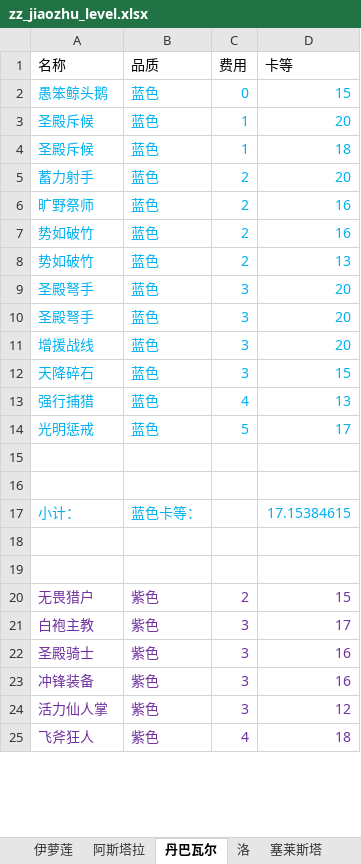
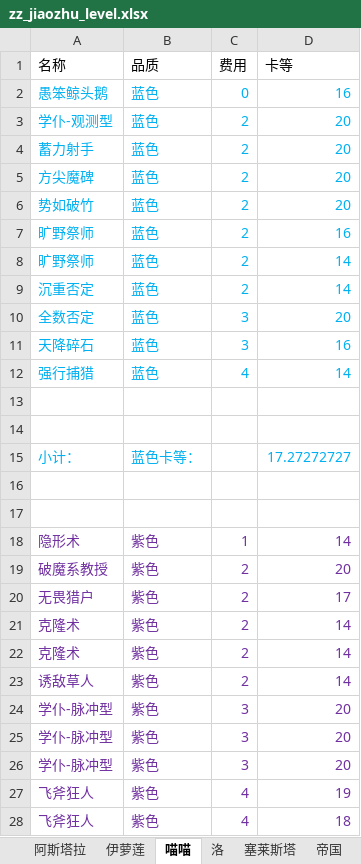
Before and after one commit to XTsuola/keyuanWeb, an Excel workbook: src/utils/sxsyzlzq/friends/hezhongshan/zz_jiaozhu_level.xlsx, sheet 喵喵, drawn as a sheet; only a part is shown; values as stored, in another font and other column widths than the file's, no borders; removed rows and columns are numbered as before the commit, all else as after; the diff covers the shown part only; the diff names each change by its address in the sheet, - before the commit and + after, or states it on an @@ line.

```diff
--- a/src/utils/sxsyzlzq/friends/hezhongshan/zz_jiaozhu_level.xlsx (sheet 喵喵)
+++ b/src/utils/sxsyzlzq/friends/hezhongshan/zz_jiaozhu_level.xlsx (sheet 喵喵)
-sheet tab: 丹巴瓦尔
+sheet tab: 喵喵
@@ sheet tab order changed: 阿斯塔拉 | 伊萝莲 | 喵喵 | 洛 | 塞莱斯塔 | 帝国 @@
-D2 (卡等): 15
+D2 (卡等): 16
-A3 (名称): 圣殿斥候
+A3 (名称): 学仆-观测型
-C3 (费用): 1
+C3 (费用): 2
-row 4: 圣殿斥候 | 蓝色 | 1 | 18
+row 5: 方尖魔碑 | 蓝色 | 2 | 20
+row 6: 势如破竹 | 蓝色 | 2 | 20
-A8 (名称): 势如破竹
+A8 (名称): 旷野祭师
-D8 (卡等): 16
+D8 (卡等): 14
-A9 (名称): 势如破竹
+A9 (名称): 沉重否定
-D9 (卡等): 13
+D9 (卡等): 14
-A10 (名称): 圣殿弩手
+A10 (名称): 全数否定
-row 10: 圣殿弩手 | 蓝色 | 3 | 20
-row 11: 增援战线 | 蓝色 | 3 | 20
-D11 (卡等): 15
+D11 (卡等): 16
-D12 (卡等): 13
+D12 (卡等): 14
-row 14: 光明惩戒 | 蓝色 | 5 | 17
-D15 (卡等): 17.15384615
+D15 (卡等): 17.27272727
+row 18: 隐形术 | 紫色 | 1 | 14
+row 19: 破魔系教授 | 紫色 | 2 | 20
-D20 (卡等): 15
+D20 (卡等): 17
-row 21: 白袍主教 | 紫色 | 3 | 17
-row 22: 圣殿骑士 | 紫色 | 3 | 16
+row 21: 克隆术 | 紫色 | 2 | 14
+row 22: 克隆术 | 紫色 | 2 | 14
+row 23: 诱敌草人 | 紫色 | 2 | 14
-A24 (名称): 冲锋装备
+A24 (名称): 学仆-脉冲型
-D24 (卡等): 16
+D24 (卡等): 20
-A25 (名称): 活力仙人掌
+A25 (名称): 学仆-脉冲型
-D25 (卡等): 12
+D25 (卡等): 20
+row 26: 学仆-脉冲型 | 紫色 | 3 | 20
+row 27: 飞斧狂人 | 紫色 | 4 | 19
```
Also changed, not shown: 2 added rows, 5 removed rows and 11 edited cells elsewhere in this sheet, sheet 塞莱斯塔, sheet 洛, sheet 阿斯塔拉, sheet 伊萝莲, sheet 帝国, sheet 蛮石, 2 more sheets, src/utils/sxsyzlzq/friends/dahetao/zz_dahetao_level.xlsx, 19 other files.
